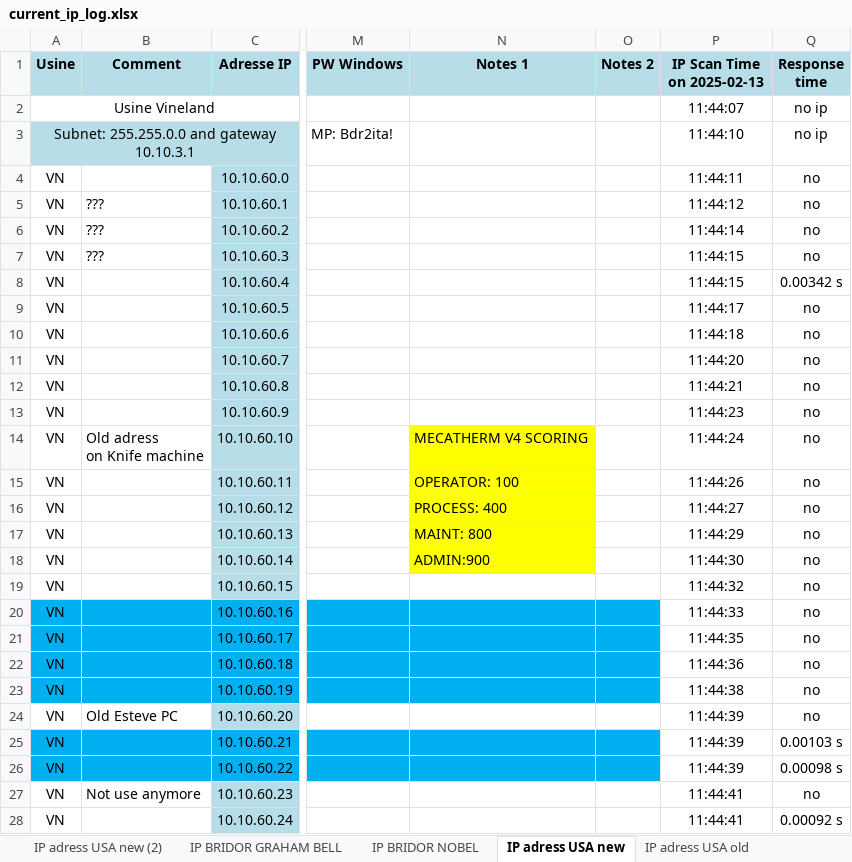
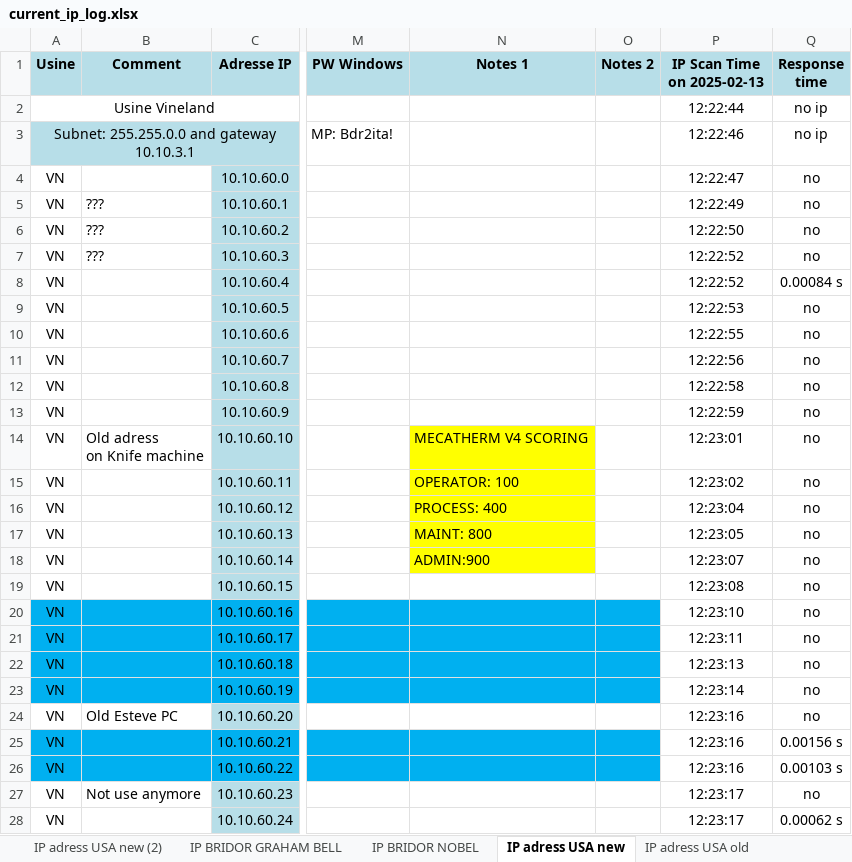
Before and after one commit to ronspider/ip_ping, an Excel workbook: current_ip_log.xlsx, sheet IP adress USA new, drawn as a sheet; only a part is shown, gaps mark what is left out; values as stored, in another font and other column widths than the file's, no borders; the diff covers the shown part only; the diff names each change by its address in the sheet, - before the commit and + after, or states it on an @@ line.

```diff
--- a/current_ip_log.xlsx (sheet IP adress USA new)
+++ b/current_ip_log.xlsx (sheet IP adress USA new)
-P2 (IP Scan Time on 2025-02-13): 11:44:07
+P2 (IP Scan Time on 2025-02-13): 12:22:44
-P3 (IP Scan Time on 2025-02-13): 11:44:10
+P3 (IP Scan Time on 2025-02-13): 12:22:46
-P4 (IP Scan Time on 2025-02-13): 11:44:11
+P4 (IP Scan Time on 2025-02-13): 12:22:47
-P5 (IP Scan Time on 2025-02-13): 11:44:12
+P5 (IP Scan Time on 2025-02-13): 12:22:49
-P6 (IP Scan Time on 2025-02-13): 11:44:14
+P6 (IP Scan Time on 2025-02-13): 12:22:50
-P7:P8 (IP Scan Time on 2025-02-13): 11:44:15
+P7:P8 (IP Scan Time on 2025-02-13): 12:22:52
-Q8 (Response time): 0.00342 s
+Q8 (Response time): 0.00084 s
-P9 (IP Scan Time on 2025-02-13): 11:44:17
+P9 (IP Scan Time on 2025-02-13): 12:22:53
-P10 (IP Scan Time on 2025-02-13): 11:44:18
+P10 (IP Scan Time on 2025-02-13): 12:22:55
-P11 (IP Scan Time on 2025-02-13): 11:44:20
+P11 (IP Scan Time on 2025-02-13): 12:22:56
-P12 (IP Scan Time on 2025-02-13): 11:44:21
+P12 (IP Scan Time on 2025-02-13): 12:22:58
-P13 (IP Scan Time on 2025-02-13): 11:44:23
+P13 (IP Scan Time on 2025-02-13): 12:22:59
-P14 (IP Scan Time on 2025-02-13): 11:44:24
+P14 (IP Scan Time on 2025-02-13): 12:23:01
-P15 (IP Scan Time on 2025-02-13): 11:44:26
+P15 (IP Scan Time on 2025-02-13): 12:23:02
-P16 (IP Scan Time on 2025-02-13): 11:44:27
+P16 (IP Scan Time on 2025-02-13): 12:23:04
-P17 (IP Scan Time on 2025-02-13): 11:44:29
+P17 (IP Scan Time on 2025-02-13): 12:23:05
-P18 (IP Scan Time on 2025-02-13): 11:44:30
+P18 (IP Scan Time on 2025-02-13): 12:23:07
-P19 (IP Scan Time on 2025-02-13): 11:44:32
+P19 (IP Scan Time on 2025-02-13): 12:23:08
-P20 (IP Scan Time on 2025-02-13): 11:44:33
+P20 (IP Scan Time on 2025-02-13): 12:23:10
-P21 (IP Scan Time on 2025-02-13): 11:44:35
+P21 (IP Scan Time on 2025-02-13): 12:23:11
-P22 (IP Scan Time on 2025-02-13): 11:44:36
+P22 (IP Scan Time on 2025-02-13): 12:23:13
-P23 (IP Scan Time on 2025-02-13): 11:44:38
+P23 (IP Scan Time on 2025-02-13): 12:23:14
-P24:P26 (IP Scan Time on 2025-02-13): 11:44:39
+P24:P26 (IP Scan Time on 2025-02-13): 12:23:16
-Q25 (Response time): 0.00103 s
+Q25 (Response time): 0.00156 s
-Q26 (Response time): 0.00098 s
+Q26 (Response time): 0.00103 s
-P27:P28 (IP Scan Time on 2025-02-13): 11:44:41
+P27:P28 (IP Scan Time on 2025-02-13): 12:23:17
-Q28 (Response time): 0.00092 s
+Q28 (Response time): 0.00062 s
```
Also changed, not shown: 5 added rows, 428 edited cells and cell formats elsewhere in this sheet, 2 other files.
